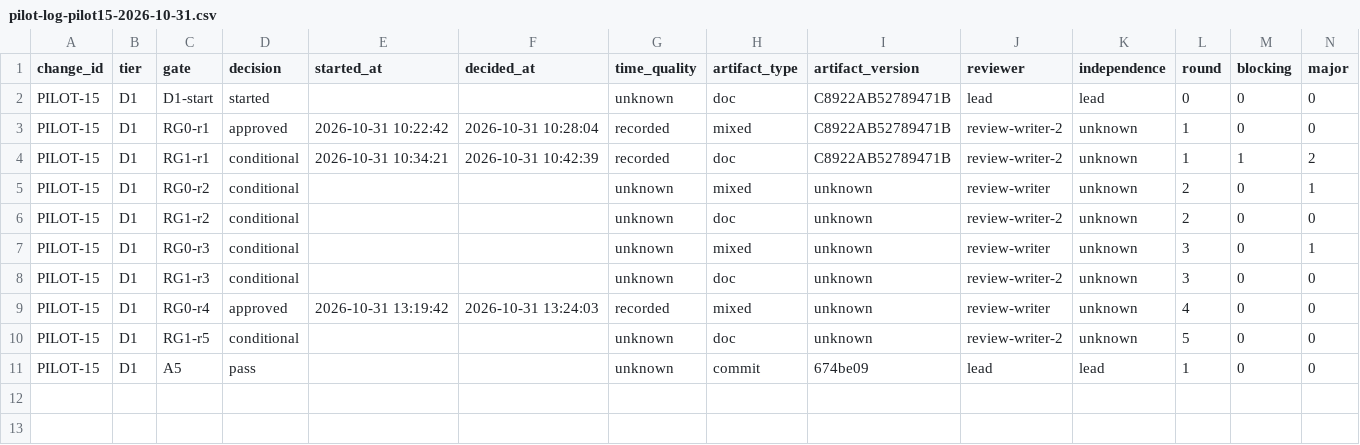
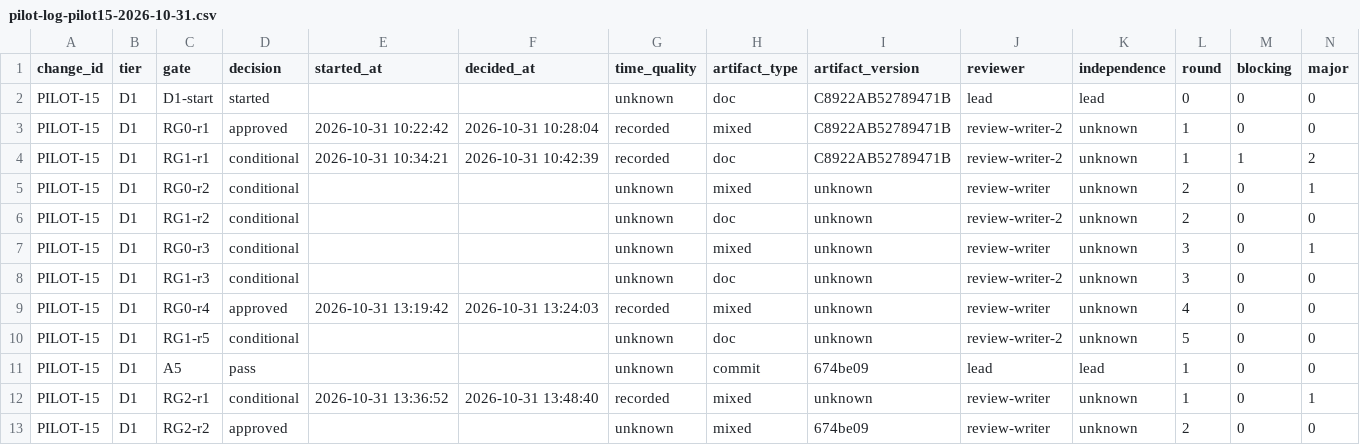
Before and after one commit to wu908/topicai, a CSV file: docs/reviews/pilot-log-pilot15-2026-10-31.csv, drawn as a sheet; only a part is shown; rows hold the shown columns only; the diff names each change by its address in the sheet, - before the commit and + after, or states it on an @@ line.

Commit message:
docs(pilot15): RG2 r2 approve + log (PR #175)

```diff
--- a/docs/reviews/pilot-log-pilot15-2026-10-31.csv
+++ b/docs/reviews/pilot-log-pilot15-2026-10-31.csv
+row 12: PILOT-15 | D1 | RG2-r1 | conditional | 2026-10-31 13:36:52 | 2026-10-31 13:48:40 | recorded | mixed | unknown | review-writer | unknown | 1 | 0 | 1
+row 13: PILOT-15 | D1 | RG2-r2 | approved |  |  | unknown | mixed | 674be09 | review-writer | unknown | 2 | 0 | 0
```
Also changed, not shown: 1 other file.
